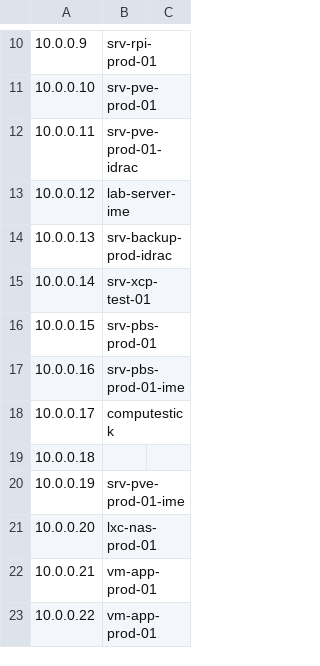
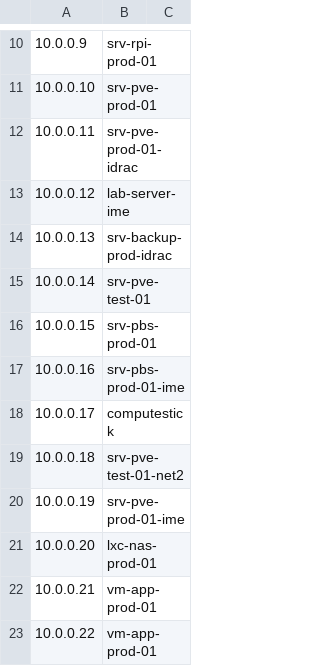
Before and after one commit to epichouse/snippets, a CSV file: .management/ipam/Management Network.csv, drawn as a sheet; only a part is shown, gaps mark what is left out; the diff names each change by its address in the sheet, - before the commit and + after, or states it on an @@ line.

Commit message:
update 'Management Network.csv'

```diff
--- a/.management/ipam/Management Network.csv
+++ b/.management/ipam/Management Network.csv
-B15: srv-xcp-test-01
+B15: srv-pve-test-01
-B19: (empty)
+B19: srv-pve-test-01-net2
```
